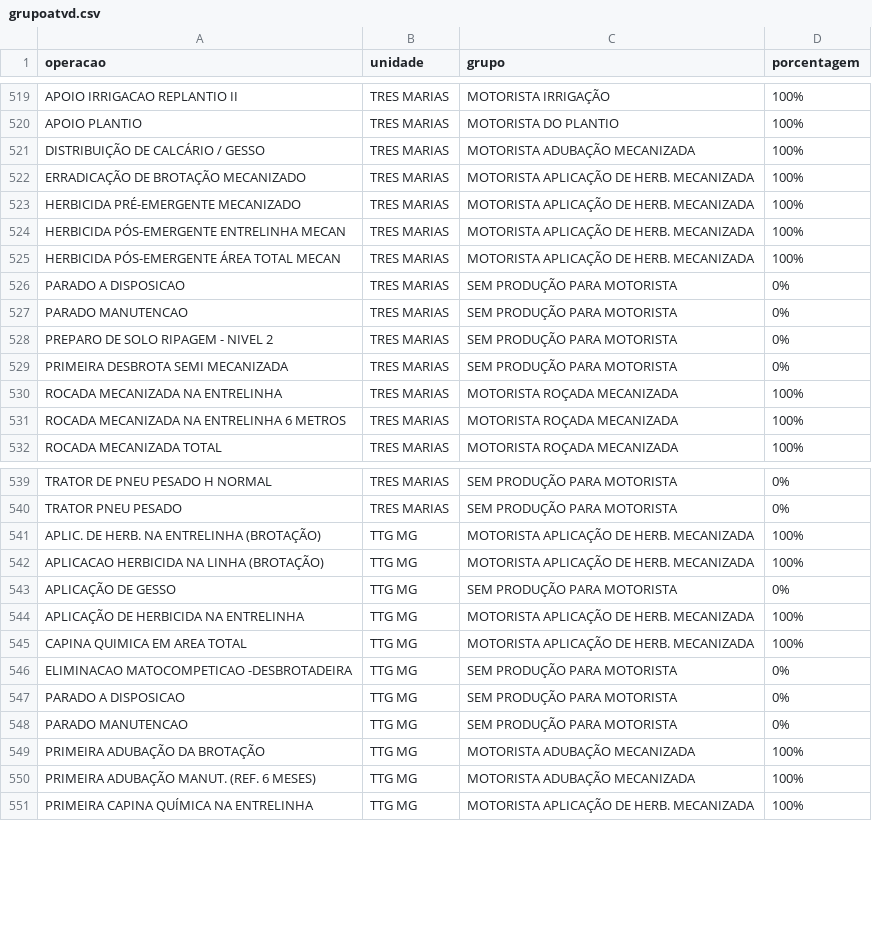
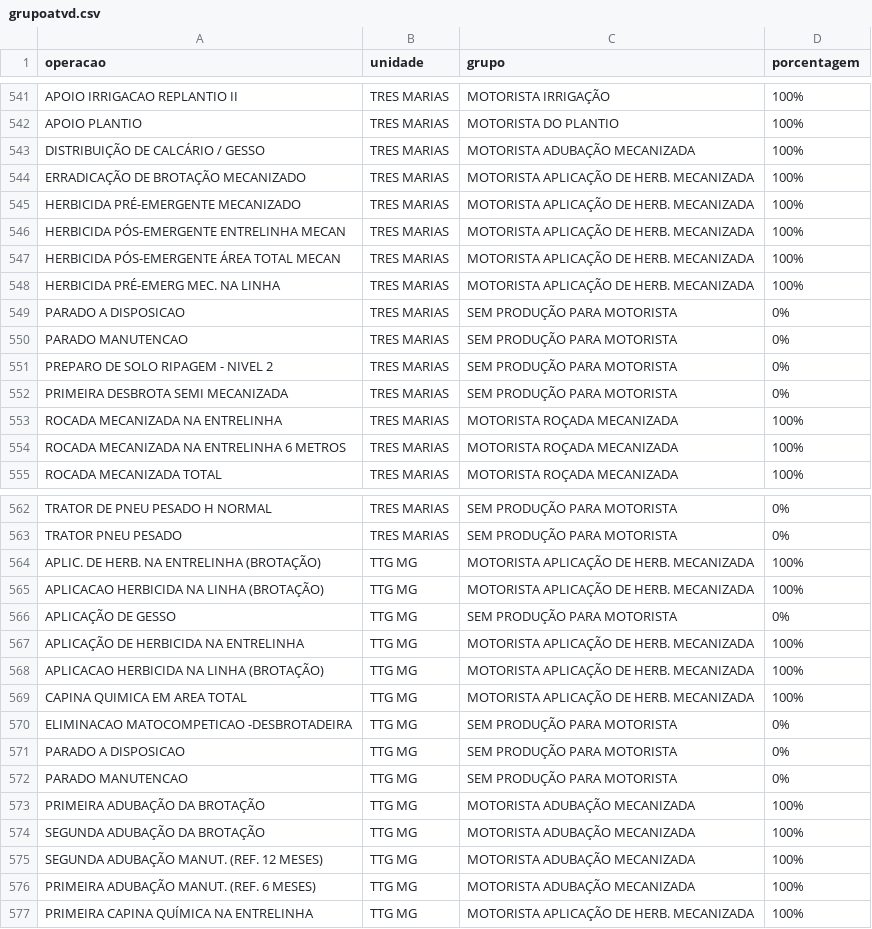
Before and after one commit to guilherme-jsf/und, a CSV file: grupoatvd.csv, drawn as a sheet; only a part is shown, gaps mark what is left out; the diff covers the shown part only; the diff names each change by its address in the sheet, - before the commit and + after, or states it on an @@ line.

```diff
--- a/grupoatvd.csv
+++ b/grupoatvd.csv
+row 548: HERBICIDA PRÉ-EMERG MEC. NA LINHA | TRES MARIAS | MOTORISTA APLICAÇÃO DE HERB. MECANIZADA | 100%
+row 568: APLICACAO HERBICIDA NA LINHA (BROTAÇÃO) | TTG MG | MOTORISTA APLICAÇÃO DE HERB. MECANIZADA | 100%
+row 574: SEGUNDA ADUBAÇÃO DA BROTAÇÃO | TTG MG | MOTORISTA ADUBAÇÃO MECANIZADA | 100%
+row 575: SEGUNDA ADUBAÇÃO MANUT. (REF. 12 MESES) | TTG MG | MOTORISTA ADUBAÇÃO MECANIZADA | 100%
```
Also changed, not shown: 22 added rows elsewhere in this file.
